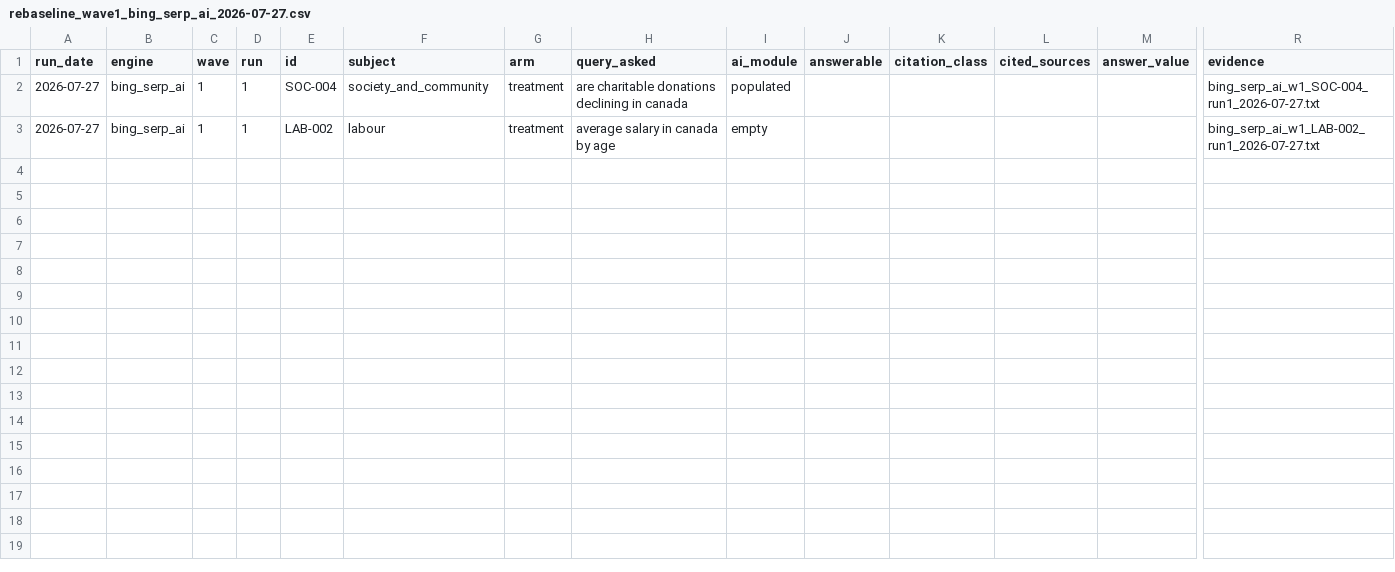
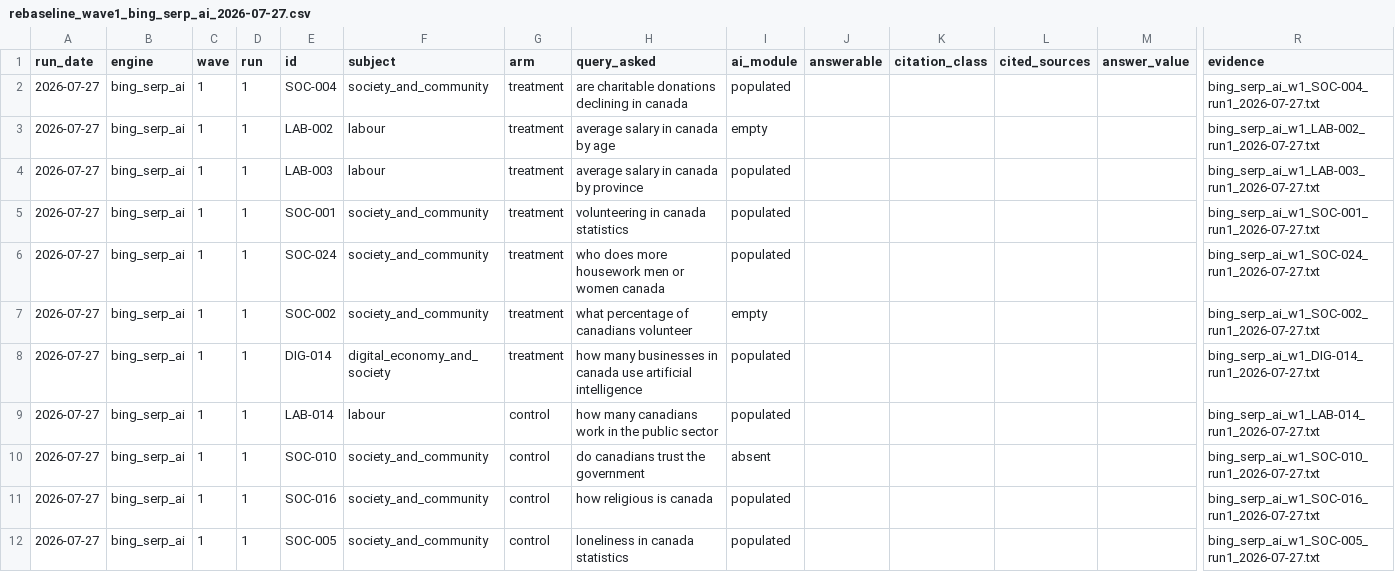
Before and after one commit to p3ji/stats, a CSV file: visibility/results/rebaseline_wave1_bing_serp_ai_2026-07-27.csv, drawn as a sheet; only a part is shown, gaps mark what is left out; rows hold the shown columns only; the diff names each change by its address in the sheet, - before the commit and + after, or states it on an @@ line.

```diff
--- a/visibility/results/rebaseline_wave1_bing_serp_ai_2026-07-27.csv
+++ b/visibility/results/rebaseline_wave1_bing_serp_ai_2026-07-27.csv
+row 4: 2026-07-27 | bing_serp_ai | 1 | 1 | LAB-003 | labour | treatment | average salary in canada by province | populated |  |  |  |  | bing_serp_ai_w1_LAB-003_run1_2026-07-27.txt
+row 5: 2026-07-27 | bing_serp_ai | 1 | 1 | SOC-001 | society_and_community | treatment | volunteering in canada statistics | populated |  |  |  |  | bing_serp_ai_w1_SOC-001_run1_2026-07-27.txt
+row 6: 2026-07-27 | bing_serp_ai | 1 | 1 | SOC-024 | society_and_community | treatment | who does more housework men or women canada | populated |  |  |  |  | bing_serp_ai_w1_SOC-024_run1_2026-07-27.txt
+row 7: 2026-07-27 | bing_serp_ai | 1 | 1 | SOC-002 | society_and_community | treatment | what percentage of canadians volunteer | empty |  |  |  |  | bing_serp_ai_w1_SOC-002_run1_2026-07-27.txt
+row 8: 2026-07-27 | bing_serp_ai | 1 | 1 | DIG-014 | digital_economy_and_society | treatment | how many businesses in canada use artificial intelligence | populated |  |  |  |  | bing_serp_ai_w1_DIG-014_run1_2026-07-27.txt
+row 9: 2026-07-27 | bing_serp_ai | 1 | 1 | LAB-014 | labour | control | how many canadians work in the public sector | populated |  |  |  |  | bing_serp_ai_w1_LAB-014_run1_2026-07-27.txt
+row 10: 2026-07-27 | bing_serp_ai | 1 | 1 | SOC-010 | society_and_community | control | do canadians trust the government | absent |  |  |  |  | bing_serp_ai_w1_SOC-010_run1_2026-07-27.txt
+row 11: 2026-07-27 | bing_serp_ai | 1 | 1 | SOC-016 | society_and_community | control | how religious is canada | populated |  |  |  |  | bing_serp_ai_w1_SOC-016_run1_2026-07-27.txt
+row 12: 2026-07-27 | bing_serp_ai | 1 | 1 | SOC-005 | society_and_community | control | loneliness in canada statistics | populated |  |  |  |  | bing_serp_ai_w1_SOC-005_run1_2026-07-27.txt
```
Also changed, not shown: 9 other files.
